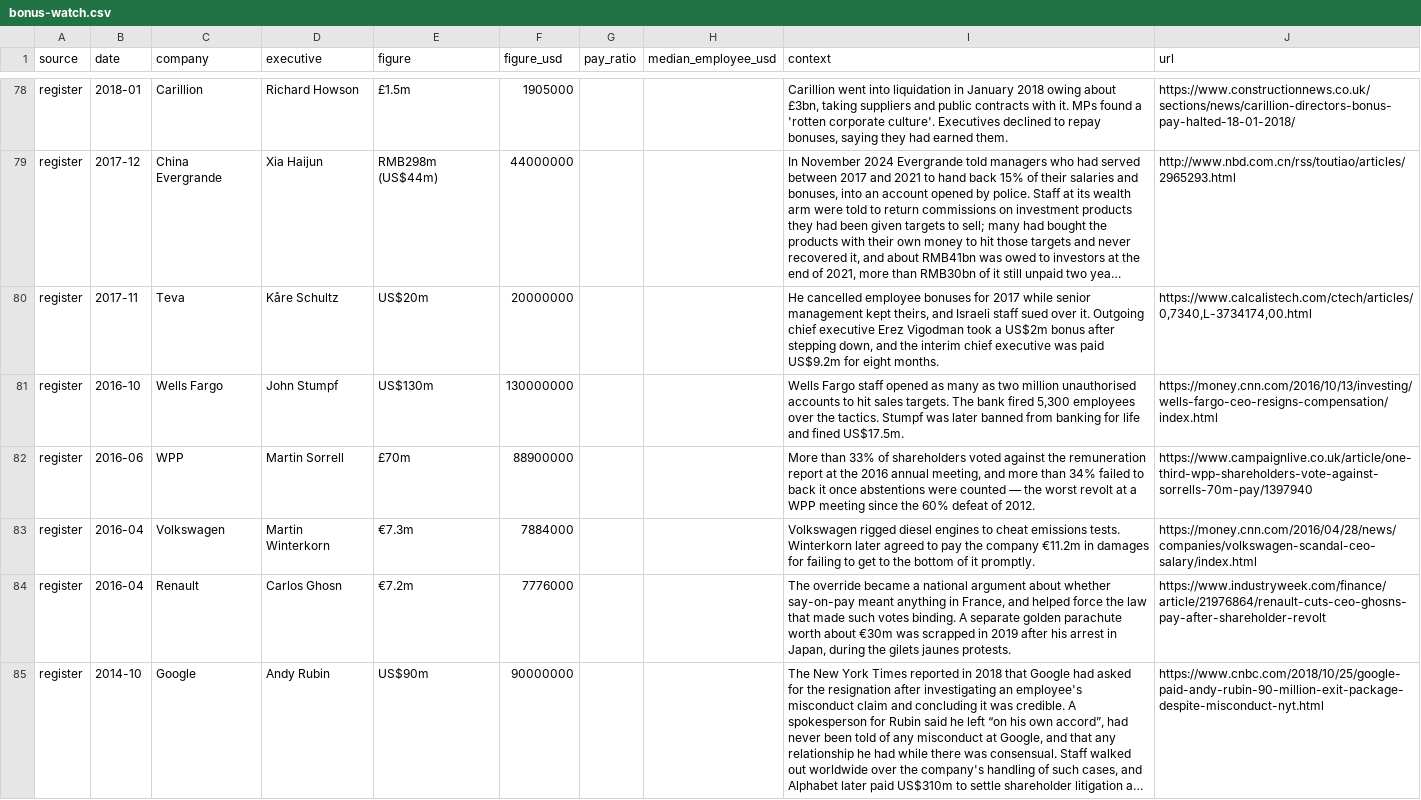
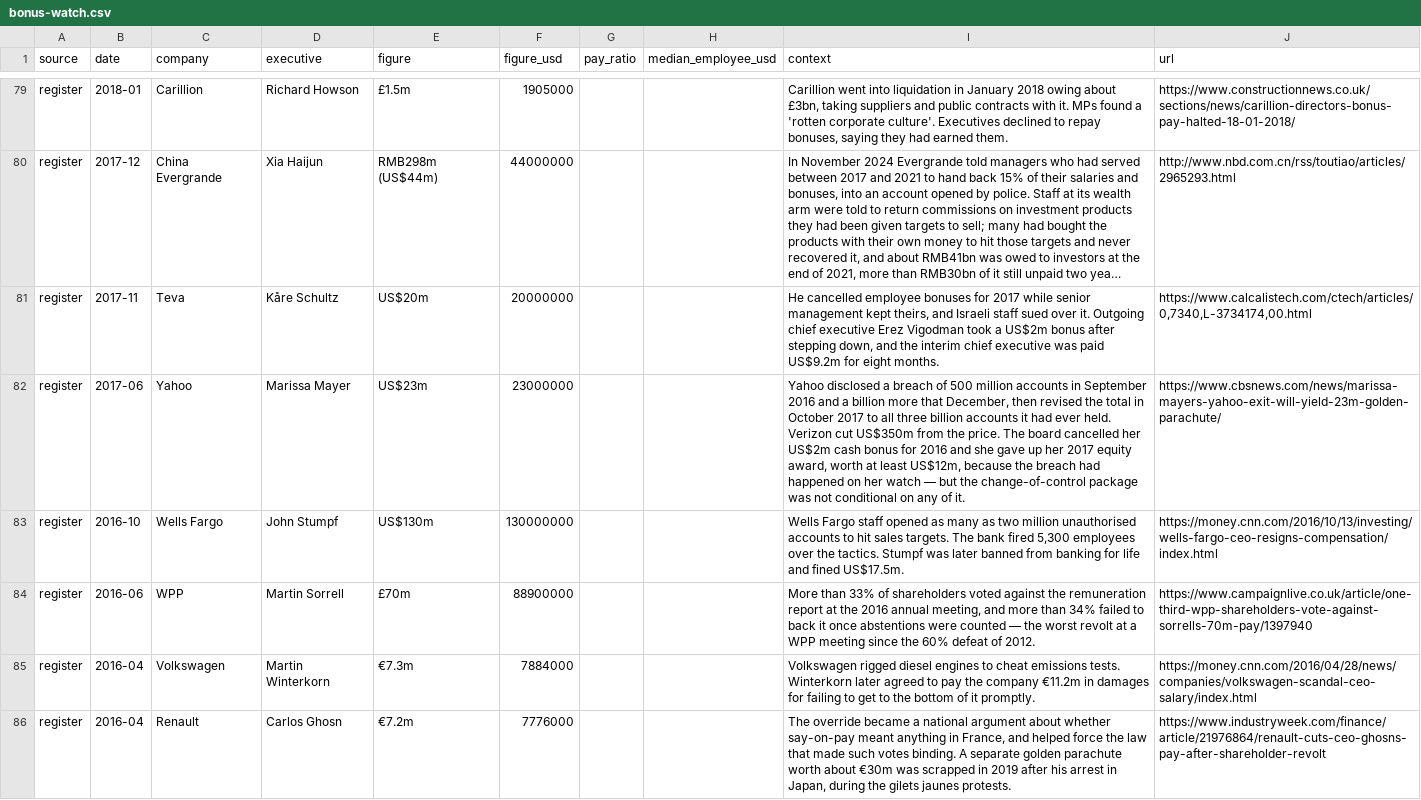
Before and after one commit to Bonus-Watch/bonus-watch.github.io, a CSV file: data/bonus-watch.csv, drawn as a sheet; only a part is shown, gaps mark what is left out; the shorter side is filled out with more unchanged rows; long unchanged cells end in …; the diff covers the shown part only; the diff names each change by its address in the sheet, - before the commit and + after, or states it on an @@ line.

Commit message:
deploy: Bonus-Watch/Main@e8aab520aa7b3ca335d1248d24bcdd18c5e5cb0a

```diff
--- a/data/bonus-watch.csv
+++ b/data/bonus-watch.csv
+row 82: register | 2017-06 | Yahoo | Marissa Mayer | US$23m | 23000000 |  |  | Yahoo disclosed a breach of 500 million accounts in September 2016 and a billion more that December, then revised the total in October 2017 to all three billion accounts it had ever held. Verizon cut US$350m from the price. The board cancelled her US$2m cash bonus for 2016 and she gave up her 2017 equity award, worth at least US$12m, because the breach had happened on her watch — but the change-of-control package was not conditional on any of it. | https://www.cbsnews.com/news/marissa-mayers-yahoo-exit-will-yield-23m-golden-parachute/
```
Also changed, not shown: 2 added rows elsewhere in this file, 3 other files.
